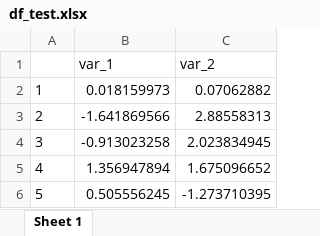
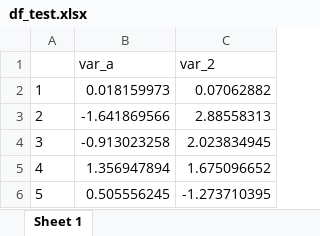
Before and after one commit to transatlantic-comppsych/aim_lab_1, an Excel workbook: df_test.xlsx, sheet Sheet 1, drawn as a sheet; only a part is shown; values as stored, in another font and other column widths than the file's, no borders; the diff names each change by its address in the sheet, - before the commit and + after, or states it on an @@ line.

Commit message:
modified excel file

```diff
--- a/df_test.xlsx (sheet Sheet 1)
+++ b/df_test.xlsx (sheet Sheet 1)
-B1: var_1
+B1: var_a
```
